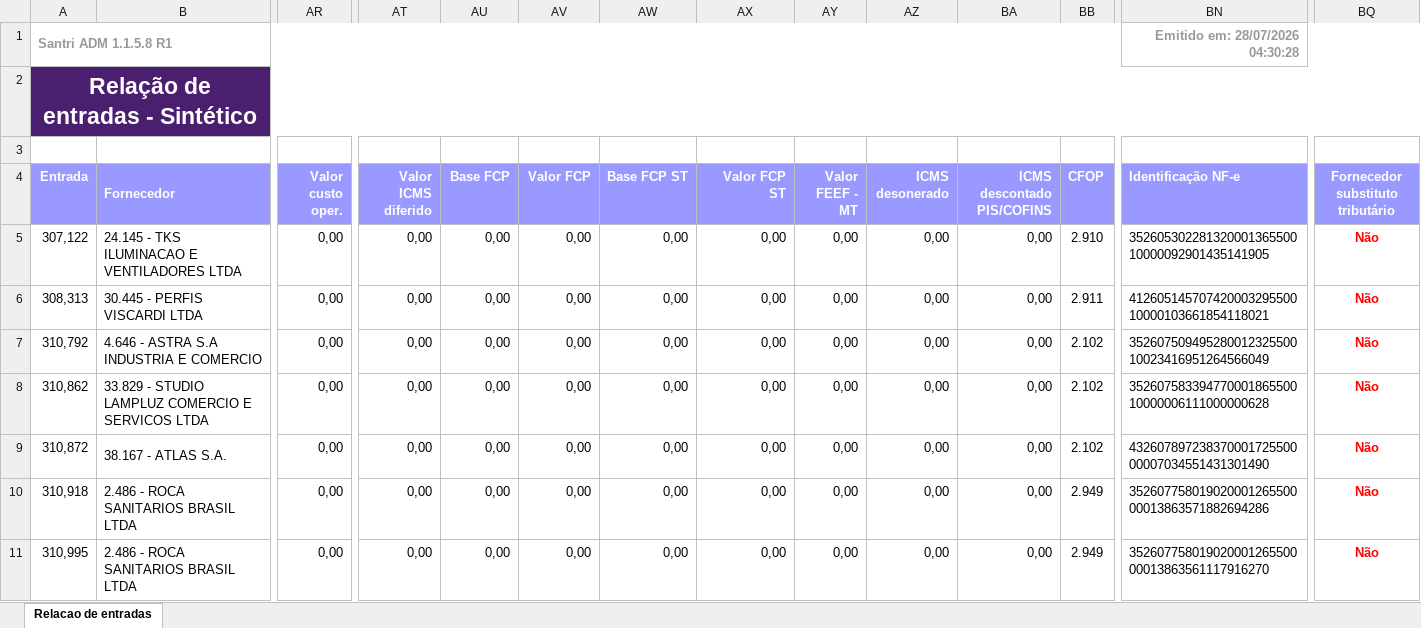
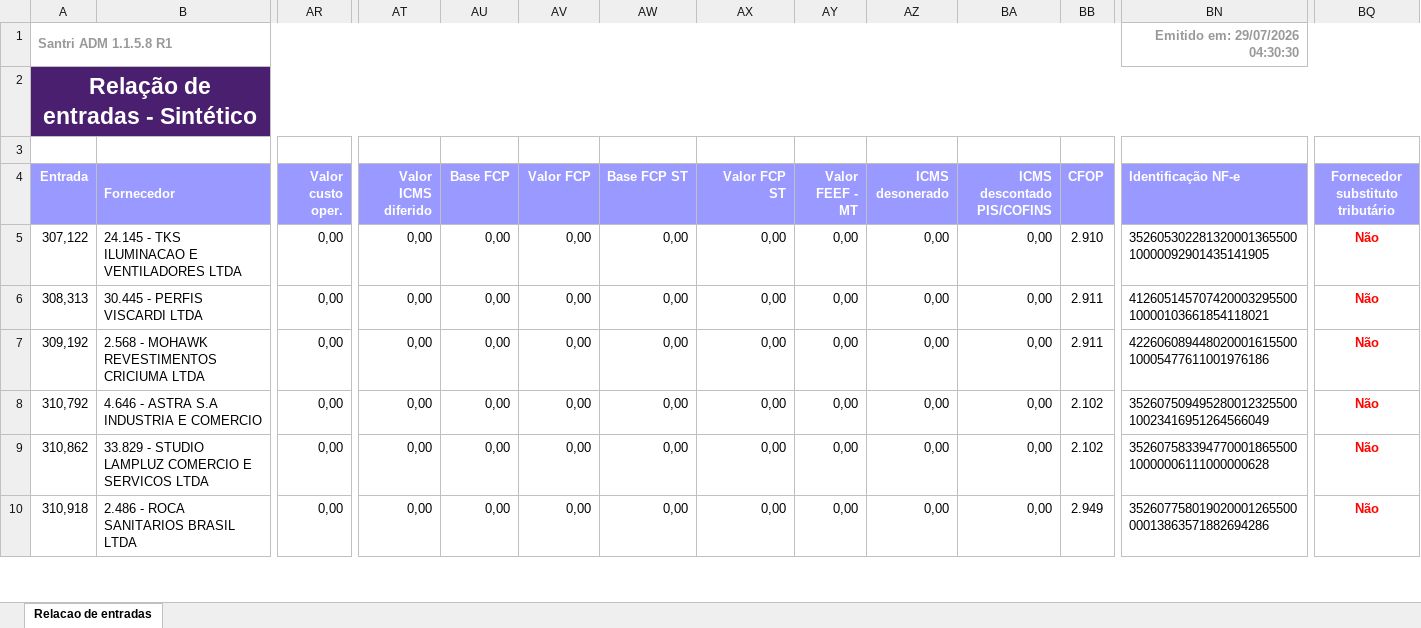
Before and after one commit to ShuuraBr/AGENDAMENTO, an Excel workbook: tratando_tabelas/sr_acabamentos/entradas_sr_acabamentos.xlsx, sheet Relacao de entradas, drawn as a sheet; only a part is shown, gaps mark what is left out; values as stored, in another font and other column widths than the file's, no borders; removed rows and columns are numbered as before the commit, all else as after; rows hold the shown columns only; the diff covers the shown part only; the diff names each change by its address in the sheet, - before the commit and + after, or states it on an @@ line.

```diff
--- a/tratando_tabelas/sr_acabamentos/entradas_sr_acabamentos.xlsx (sheet Relacao de entradas)
+++ b/tratando_tabelas/sr_acabamentos/entradas_sr_acabamentos.xlsx (sheet Relacao de entradas)
-BN1 (Identificação NF-e): Emitido em: 28/07/2026 04:30:28
+BN1 (Identificação NF-e): Emitido em: 29/07/2026 04:30:30
+row 7: 309,192 | 2.568 - MOHAWK REVESTIMENTOS CRICIUMA LTDA | 0,00 | 0,00 | 0,00 | 0,00 | 0,00 | 0,00 | 0,00 | 0,00 | 0,00 | 2.911 | 42260608944802000161550010005477611001976186 | Não
-row 9: 310,872 | 38.167 - ATLAS S.A. | 0,00 | 0,00 | 0,00 | 0,00 | 0,00 | 0,00 | 0,00 | 0,00 | 0,00 | 2.102 | 43260789723837000172550000007034551431301490 | Não
-row 11: 310,995 | 2.486 - ROCA SANITARIOS BRASIL LTDA | 0,00 | 0,00 | 0,00 | 0,00 | 0,00 | 0,00 | 0,00 | 0,00 | 0,00 | 2.949 | 35260775801902000126550000013863561117916270 | Não
```
Also changed, not shown: 3 added rows, 4 removed rows and 14 edited cells elsewhere in this sheet, backend/uploads/importacao-relatorio/entradas_lojas.xlsx, tratando_tabelas/ac_coelho/entradas_ac_coelho.xlsx, 6 other files.
